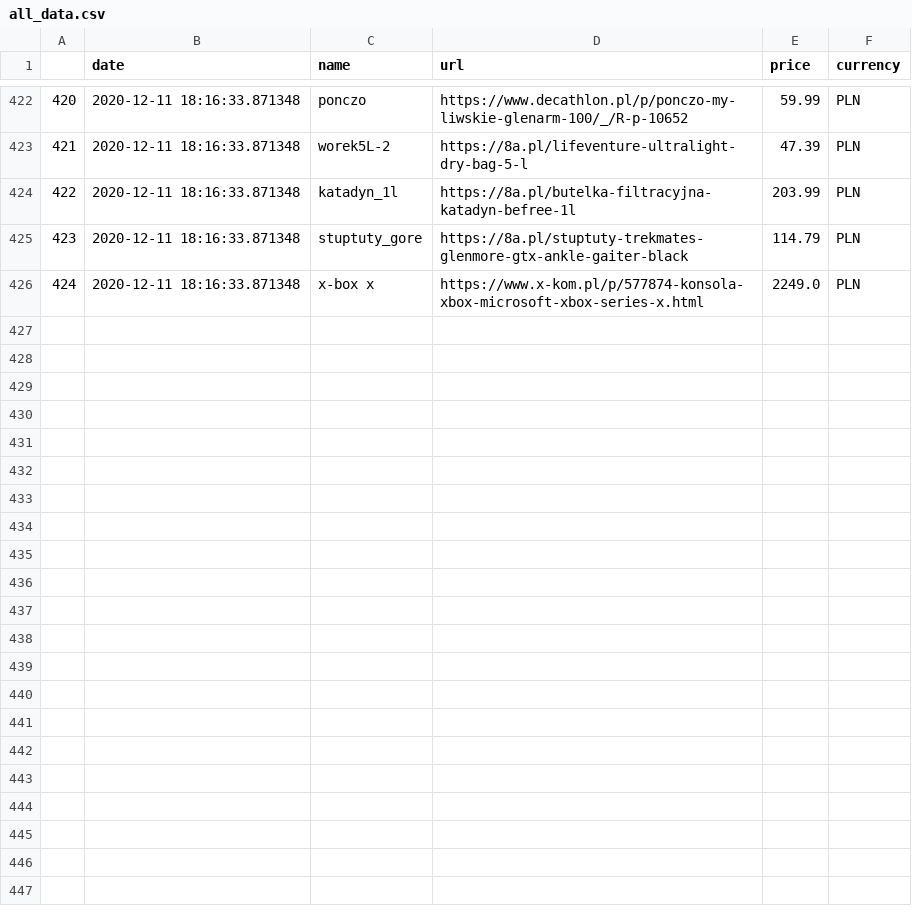
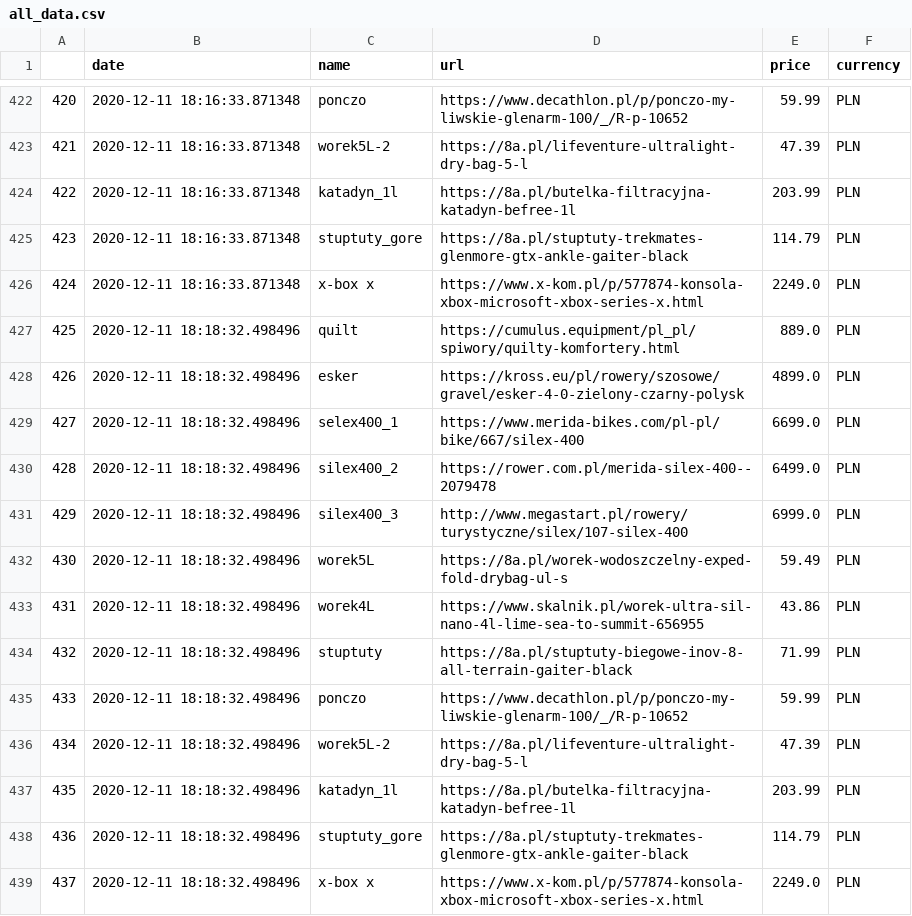
Before and after one commit to truecapehorn/MyScrapper, a CSV file: Dane/all_data.csv, drawn as a sheet; only a part is shown, gaps mark what is left out.

```diff
--- a/Dane/all_data.csv
+++ b/Dane/all_data.csv
@@ -426 +426,14 @@
 424,2020-12-11 18:16:33.871348,x-box x,https://www.x-kom.pl/p/577874-konsola-xbox-microsoft-xbox-series-x.html,2249.0,PLN
+425,2020-12-11 18:18:32.498496,quilt,https://cumulus.equipment/pl_pl/spiwory/quilty-komfortery.html,889.0,PLN
+426,2020-12-11 18:18:32.498496,esker,https://kross.eu/pl/rowery/szosowe/gravel/esker-4-0-zielony-czarny-polysk,4899.0,PLN
+427,2020-12-11 18:18:32.498496,selex400_1,https://www.merida-bikes.com/pl-pl/bike/667/silex-400,6699.0,PLN
+428,2020-12-11 18:18:32.498496,silex400_2,https://rower.com.pl/merida-silex-400--2079478,6499.0,PLN
+429,2020-12-11 18:18:32.498496,silex400_3,http://www.megastart.pl/rowery/turystyczne/silex/107-silex-400,6999.0,PLN
+430,2020-12-11 18:18:32.498496,worek5L,https://8a.pl/worek-wodoszczelny-exped-fold-drybag-ul-s,59.49,PLN
+431,2020-12-11 18:18:32.498496,worek4L,https://www.skalnik.pl/worek-ultra-sil-nano-4l-lime-sea-to-summit-656955,43.86,PLN
+432,2020-12-11 18:18:32.498496,stuptuty,https://8a.pl/stuptuty-biegowe-inov-8-all-terrain-gaiter-black,71.99,PLN
+433,2020-12-11 18:18:32.498496,ponczo,https://www.decathlon.pl/p/ponczo-my-liwskie-glenarm-100/_/R-p-10652,59.99,PLN
+434,2020-12-11 18:18:32.498496,worek5L-2,https://8a.pl/lifeventure-ultralight-dry-bag-5-l,47.39,PLN
+435,2020-12-11 18:18:32.498496,katadyn_1l,https://8a.pl/butelka-filtracyjna-katadyn-befree-1l,203.99,PLN
+436,2020-12-11 18:18:32.498496,stuptuty_gore,https://8a.pl/stuptuty-trekmates-glenmore-gtx-ankle-gaiter-black,114.79,PLN
+437,2020-12-11 18:18:32.498496,x-box x,https://www.x-kom.pl/p/577874-konsola-xbox-microsoft-xbox-series-x.html,2249.0,PLN
```
Also changed, not shown: Dane/dane2020-12-11.csv, 1 other file.
